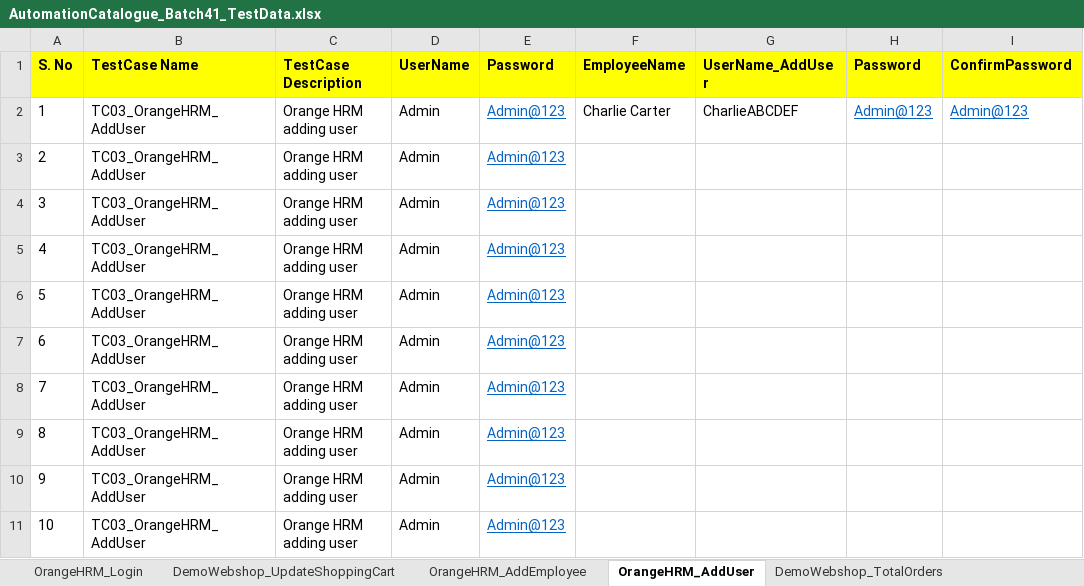
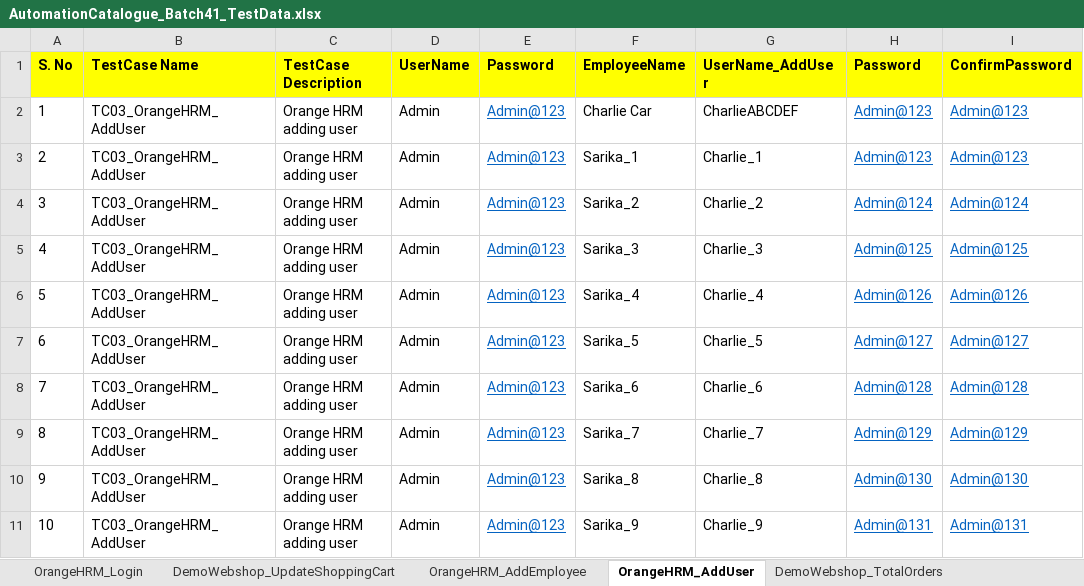
Before and after one commit to automationcatalogue/TestAutomationCatalogue_Batch41, an Excel workbook: src/main/resources/AutomationCatalogue_Batch41_TestData.xlsx, sheet OrangeHRM_AddUser, drawn as a sheet; values as stored, in another font and other column widths than the file's, no borders; the diff names each change by its address in the sheet, - before the commit and + after, or states it on an @@ line.

```diff
--- a/src/main/resources/AutomationCatalogue_Batch41_TestData.xlsx (sheet OrangeHRM_AddUser)
+++ b/src/main/resources/AutomationCatalogue_Batch41_TestData.xlsx (sheet OrangeHRM_AddUser)
-F2 (EmployeeName): Charlie Carter
+F2 (EmployeeName): Charlie Car
-F3 (EmployeeName): (empty)
+F3 (EmployeeName): Sarika_1
-G3 (UserName_AddUser): (empty)
+G3 (UserName_AddUser): Charlie_1
-H3 (Password): (empty)
+H3 (Password): Admin@123
-I3 (ConfirmPassword): (empty)
+I3 (ConfirmPassword): Admin@123
-F4 (EmployeeName): (empty)
+F4 (EmployeeName): Sarika_2
-G4 (UserName_AddUser): (empty)
+G4 (UserName_AddUser): Charlie_2
-H4 (Password): (empty)
+H4 (Password): Admin@124
-I4 (ConfirmPassword): (empty)
+I4 (ConfirmPassword): Admin@124
-F5 (EmployeeName): (empty)
+F5 (EmployeeName): Sarika_3
-G5 (UserName_AddUser): (empty)
+G5 (UserName_AddUser): Charlie_3
-H5 (Password): (empty)
+H5 (Password): Admin@125
-I5 (ConfirmPassword): (empty)
+I5 (ConfirmPassword): Admin@125
-F6 (EmployeeName): (empty)
+F6 (EmployeeName): Sarika_4
-G6 (UserName_AddUser): (empty)
+G6 (UserName_AddUser): Charlie_4
-H6 (Password): (empty)
+H6 (Password): Admin@126
-I6 (ConfirmPassword): (empty)
+I6 (ConfirmPassword): Admin@126
-F7 (EmployeeName): (empty)
+F7 (EmployeeName): Sarika_5
-G7 (UserName_AddUser): (empty)
+G7 (UserName_AddUser): Charlie_5
-H7 (Password): (empty)
+H7 (Password): Admin@127
-I7 (ConfirmPassword): (empty)
+I7 (ConfirmPassword): Admin@127
-F8 (EmployeeName): (empty)
+F8 (EmployeeName): Sarika_6
-G8 (UserName_AddUser): (empty)
+G8 (UserName_AddUser): Charlie_6
-H8 (Password): (empty)
+H8 (Password): Admin@128
-I8 (ConfirmPassword): (empty)
+I8 (ConfirmPassword): Admin@128
-F9 (EmployeeName): (empty)
+F9 (EmployeeName): Sarika_7
-G9 (UserName_AddUser): (empty)
+G9 (UserName_AddUser): Charlie_7
-H9 (Password): (empty)
+H9 (Password): Admin@129
-I9 (ConfirmPassword): (empty)
+I9 (ConfirmPassword): Admin@129
-F10 (EmployeeName): (empty)
+F10 (EmployeeName): Sarika_8
-G10 (UserName_AddUser): (empty)
+G10 (UserName_AddUser): Charlie_8
-H10 (Password): (empty)
+H10 (Password): Admin@130
-I10 (ConfirmPassword): (empty)
+I10 (ConfirmPassword): Admin@130
-F11 (EmployeeName): (empty)
+F11 (EmployeeName): Sarika_9
-G11 (UserName_AddUser): (empty)
+G11 (UserName_AddUser): Charlie_9
-H11 (Password): (empty)
+H11 (Password): Admin@131
-I11 (ConfirmPassword): (empty)
+I11 (ConfirmPassword): Admin@131
```
Also changed, not shown: 4 other files.
